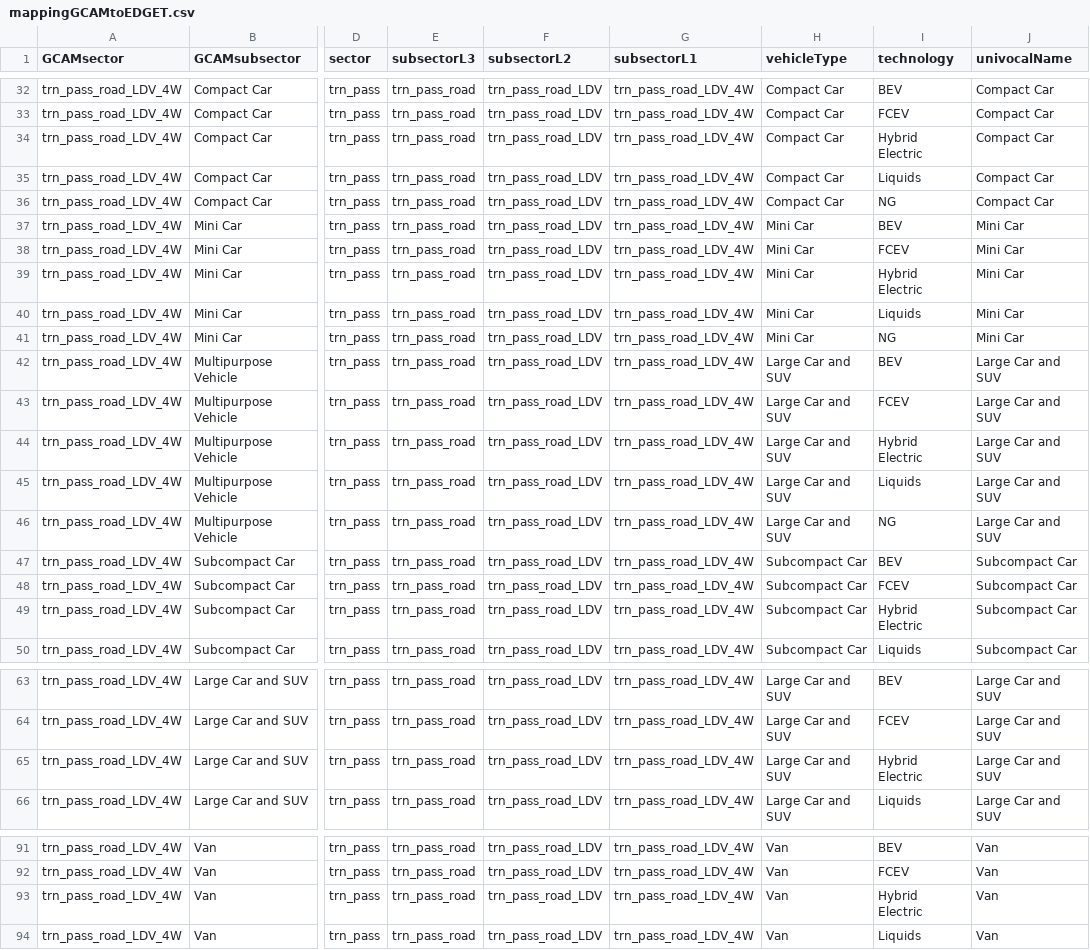
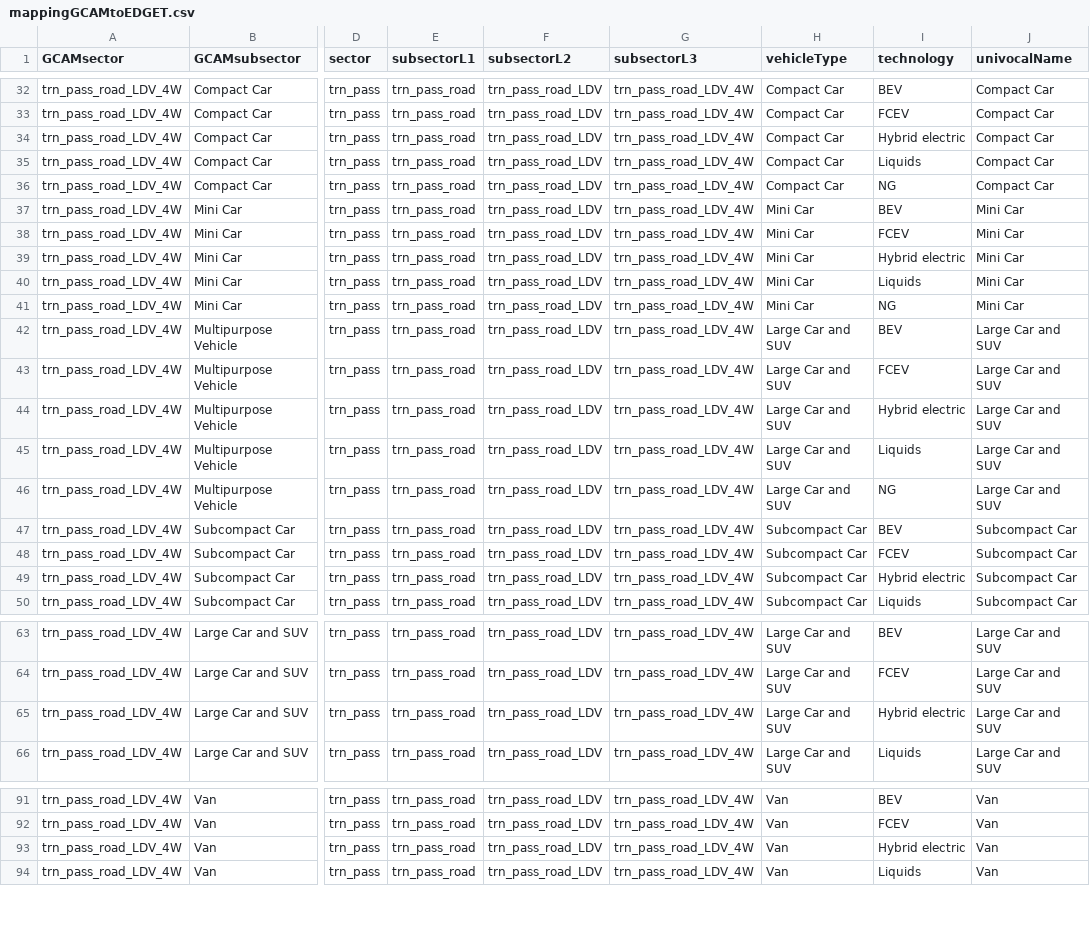
Before and after one commit to pik-piam/mrtransport, a CSV file: inst/extdata/mappingGCAMtoEDGET.csv, drawn as a sheet; only a part is shown, gaps mark what is left out; the diff covers the shown part only; the diff names each change by its address in the sheet, - before the commit and + after, or states it on an @@ line.

```diff
--- a/inst/extdata/mappingGCAMtoEDGET.csv
+++ b/inst/extdata/mappingGCAMtoEDGET.csv
-E1: subsectorL3
+E1: subsectorL1
-G1: subsectorL1
+G1: subsectorL3
-I34 (technology): Hybrid Electric
+I34 (technology): Hybrid electric
-I39 (technology): Hybrid Electric
+I39 (technology): Hybrid electric
-I44 (technology): Hybrid Electric
+I44 (technology): Hybrid electric
-I49 (technology): Hybrid Electric
+I49 (technology): Hybrid electric
-I65 (technology): Hybrid Electric
+I65 (technology): Hybrid electric
-I93 (technology): Hybrid Electric
+I93 (technology): Hybrid electric
```
Also changed, not shown: 3 edited cells elsewhere in this file, inst/extdata/mappingEUROSTATtoEDGET.csv, inst/extdata/mappingPSItoEDGET.csv, 29 other files.
